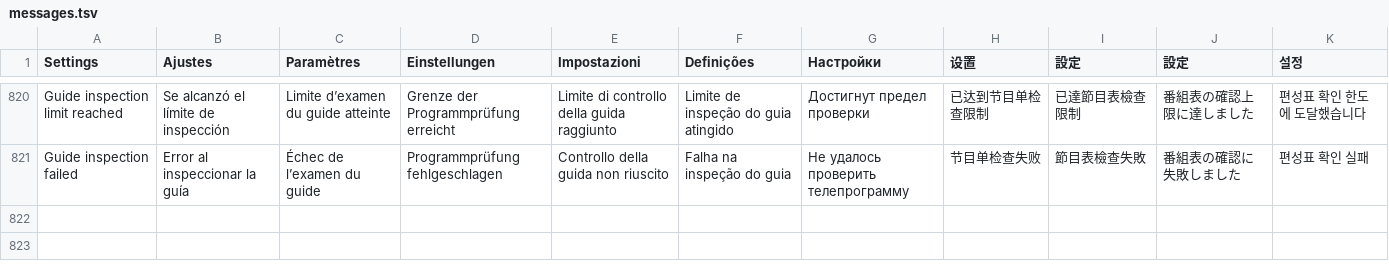
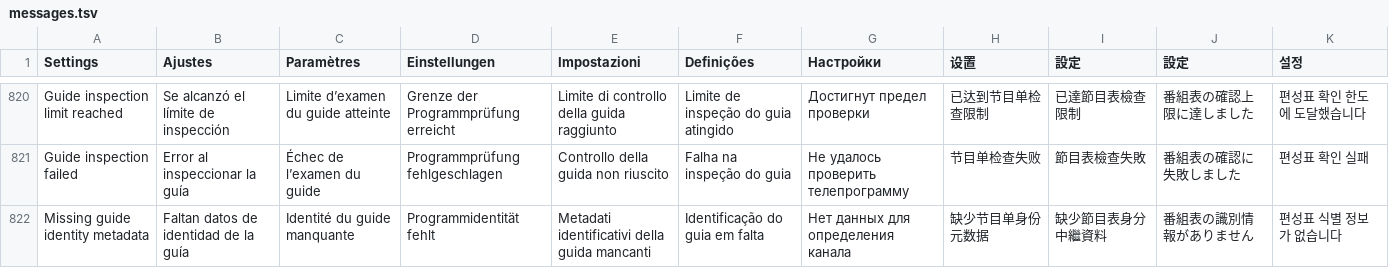
Before and after one commit to teng-lin/patina-iptv, a TSV file: crates/iptv-core/src/i18n/messages.tsv, drawn as a sheet; only a part is shown, gaps mark what is left out; the diff names each change by its address in the sheet, - before the commit and + after, or states it on an @@ line.

Commit message:
Preserve inspection identity and continuation through lifecycle changes

```diff
--- a/crates/iptv-core/src/i18n/messages.tsv
+++ b/crates/iptv-core/src/i18n/messages.tsv
+row 822: Missing guide identity metadata | Faltan datos de identidad de la guía | Identité du guide manquante | Programmidentität fehlt | Metadati identificativi della guida mancanti | Identificação do guia em falta | Нет данных для определения канала | 缺少节目单身份元数据 | 缺少節目表身分中繼資料 | 番組表の識別情報がありません | 편성표 식별 정보가 없습니다
```
Also changed, not shown: 10 other files.
